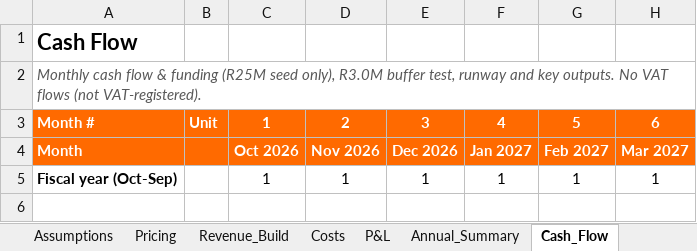
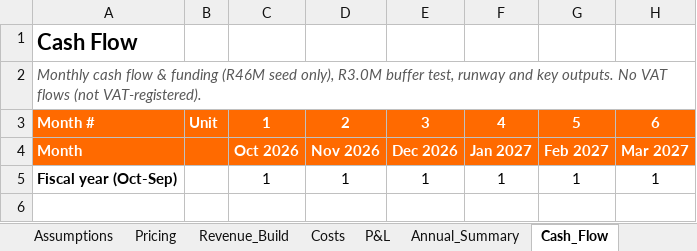
Before and after one commit to embizo/fluxmuse, an Excel workbook: docs/go-to-market/06_Financial_Model/FluxMuse_Financial_Model.xlsx, sheet Cash_Flow, drawn as a sheet; only a part is shown; values as stored, in another font and other column widths than the file's, no borders; the diff names each change by its address in the sheet, - before the commit and + after, or states it on an @@ line.

```diff
--- a/docs/go-to-market/06_Financial_Model/FluxMuse_Financial_Model.xlsx (sheet Cash_Flow)
+++ b/docs/go-to-market/06_Financial_Model/FluxMuse_Financial_Model.xlsx (sheet Cash_Flow)
-A2: …& funding (R25M seed only),…
+A2: …& funding (R46M seed only),…
```
Also changed, not shown: sheet Sensitivity, sheet Cover, sheet Assumptions, sheet Use_of_Funds, 39 other files.
